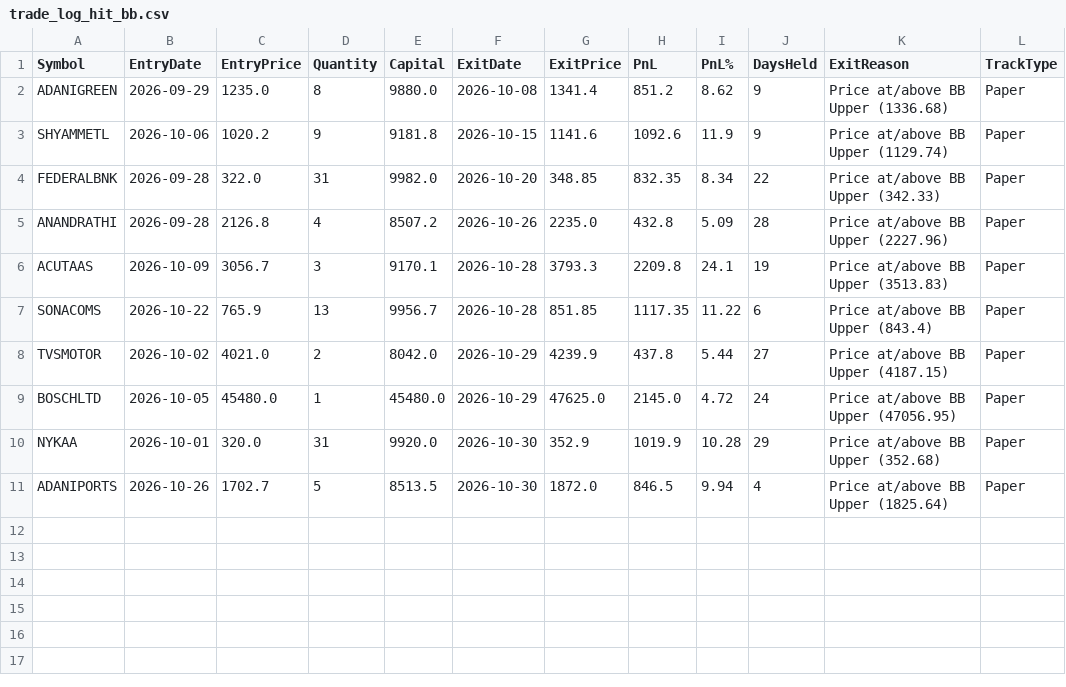
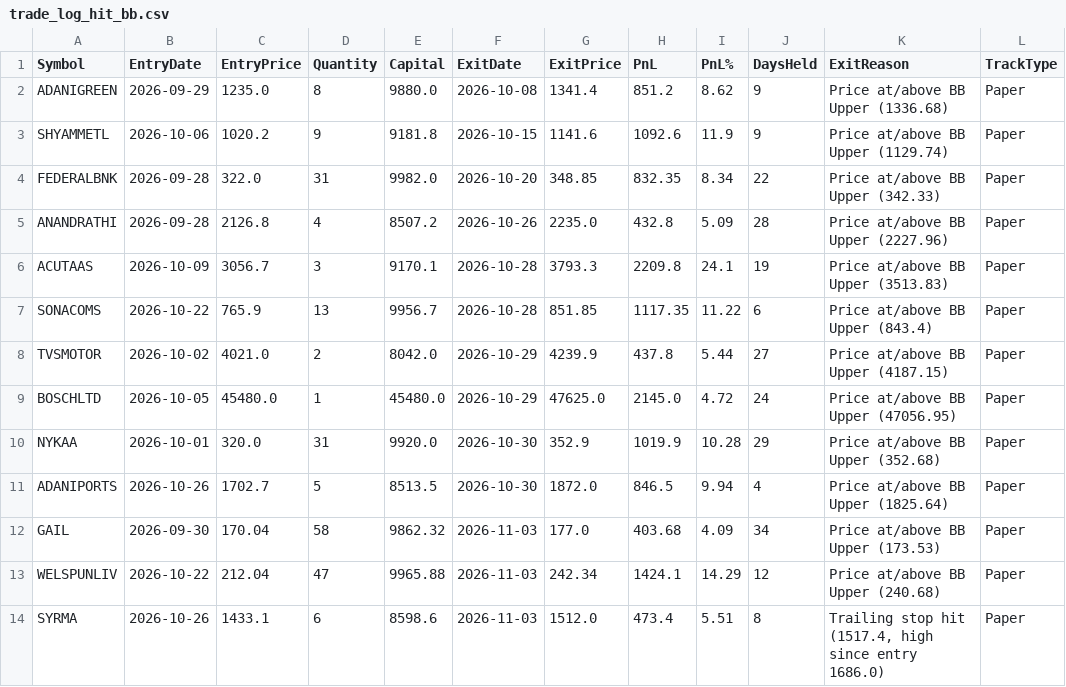
Before and after one commit to finnyrajmann/nse-bb-system, a CSV file: data/trade_log_hit_bb.csv, drawn as a sheet.

Commit message:
Auto-update — 2026-11-03

```diff
--- a/data/trade_log_hit_bb.csv
+++ b/data/trade_log_hit_bb.csv
@@ -11 +11,4 @@ NYKAA,2026-10-01,320.0,31,9920.0,2026-10-30,352.9,1019.9,10.28,29,Price at/above
 ADANIPORTS,2026-10-26,1702.7,5,8513.5,2026-10-30,1872.0,846.5,9.94,4,Price at/above BB Upper (1825.64),Paper
+GAIL,2026-09-30,170.04,58,9862.32,2026-11-03,177.0,403.68,4.09,34,Price at/above BB Upper (173.53),Paper
+WELSPUNLIV,2026-10-22,212.04,47,9965.88,2026-11-03,242.34,1424.1,14.29,12,Price at/above BB Upper (240.68),Paper
+SYRMA,2026-10-26,1433.1,6,8598.6,2026-11-03,1512.0,473.4,5.51,8,"Trailing stop hit (1517.4, high since entry 1686.0)",Paper
```
